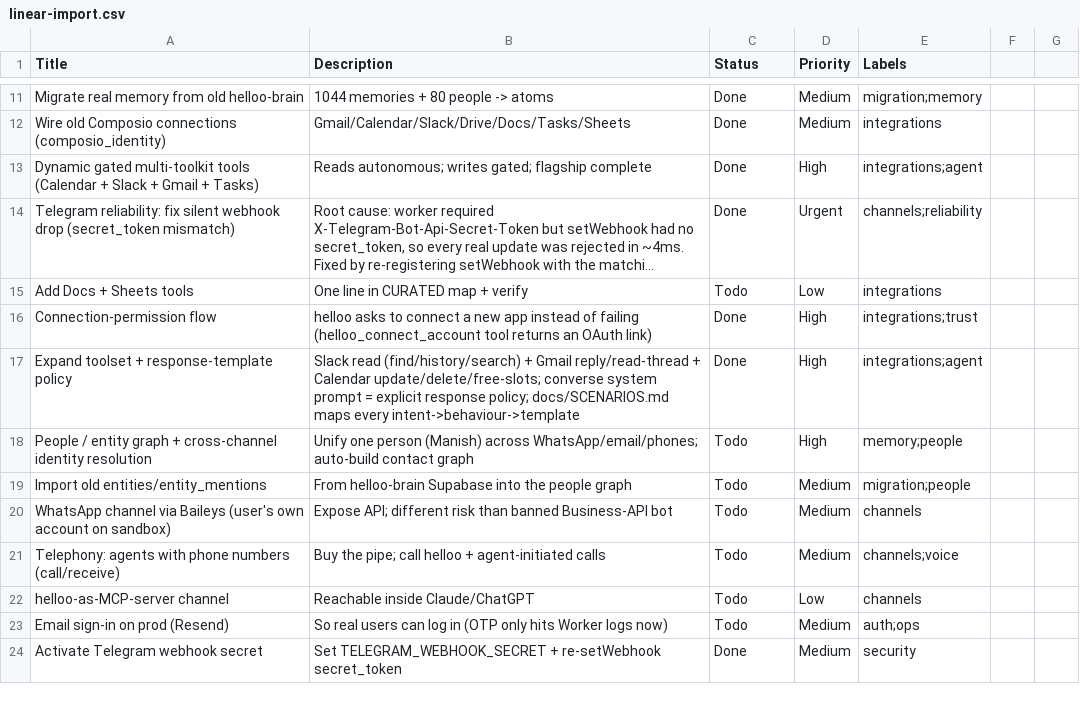
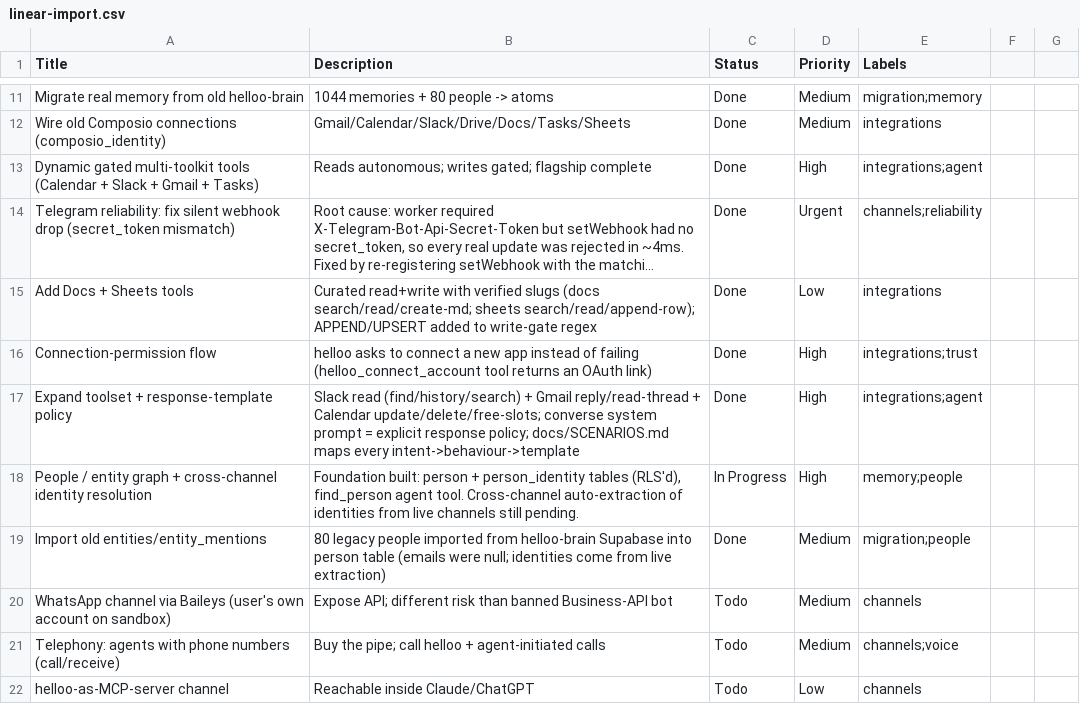
Before and after one commit to Raeskaa/helloo-the-hottest-AI-infra, a CSV file: docs/linear-import.csv, drawn as a sheet; only a part is shown, gaps mark what is left out; the shorter side is filled out with more unchanged rows; long unchanged cells end in …; the diff names each change by its address in the sheet, - before the commit and + after, or states it on an @@ line.

```diff
--- a/docs/linear-import.csv
+++ b/docs/linear-import.csv
-B15 (Description): One line in CURATED map + verify
+B15 (Description): Curated read+write with verified slugs (docs search/read/create-md; sheets search/read/append-row); APPEND/UPSERT added to write-gate regex
-C15 (Status): Todo
+C15 (Status): Done
-B18 (Description): Unify one person (Manish) across WhatsApp/email/phones; auto-build contact graph
+B18 (Description): Foundation built: person + person_identity tables (RLS'd), find_person agent tool. Cross-channel auto-extraction of identities from live channels still pending.
-C18 (Status): Todo
+C18 (Status): In Progress
-B19 (Description): From helloo-brain Supabase into the people graph
+B19 (Description): 80 legacy people imported from helloo-brain Supabase into person table (emails were null; identities come from live extraction)
-C19 (Status): Todo
+C19 (Status): Done
```
Also changed, not shown: 15 other files.
